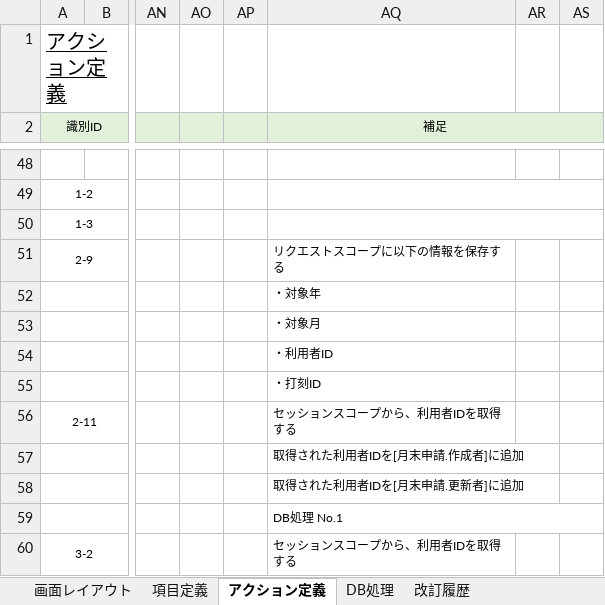
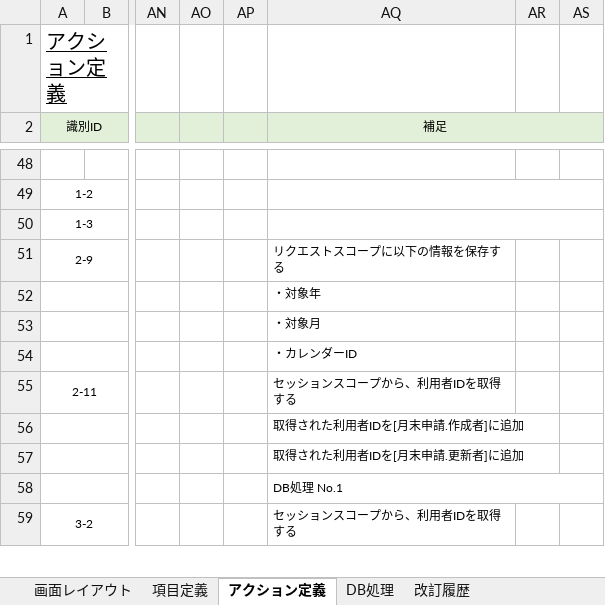
Before and after one commit to yoshiaradaiki/dakokusamurai-git-repository, an Excel workbook: 設計書_打刻侍/20_基本設計/02_画面定義/画面定義書/画面定義書（A100）勤怠状況表画面.xlsx, sheet アクション定義, drawn as a sheet; only a part is shown, gaps mark what is left out; values as stored, in another font and other column widths than the file's, no borders; conditional formats not drawn; rows hold the shown columns only; the diff names each change by its address in the sheet, - before the commit and + after, or states it on an @@ line.

Commit message:
Update 画面定義書（A100）勤怠状況表画面.xlsx

```diff
--- a/設計書_打刻侍/20_基本設計/02_画面定義/画面定義書/画面定義書（A100）勤怠状況表画面.xlsx (sheet アクション定義)
+++ b/設計書_打刻侍/20_基本設計/02_画面定義/画面定義書/画面定義書（A100）勤怠状況表画面.xlsx (sheet アクション定義)
-AQ54 (補足): ・利用者ID
+AQ54 (補足): ・カレンダーID
-row 55:  |  |  |  |  | ・打刻ID
```
Also changed, not shown: charts or pictures.
